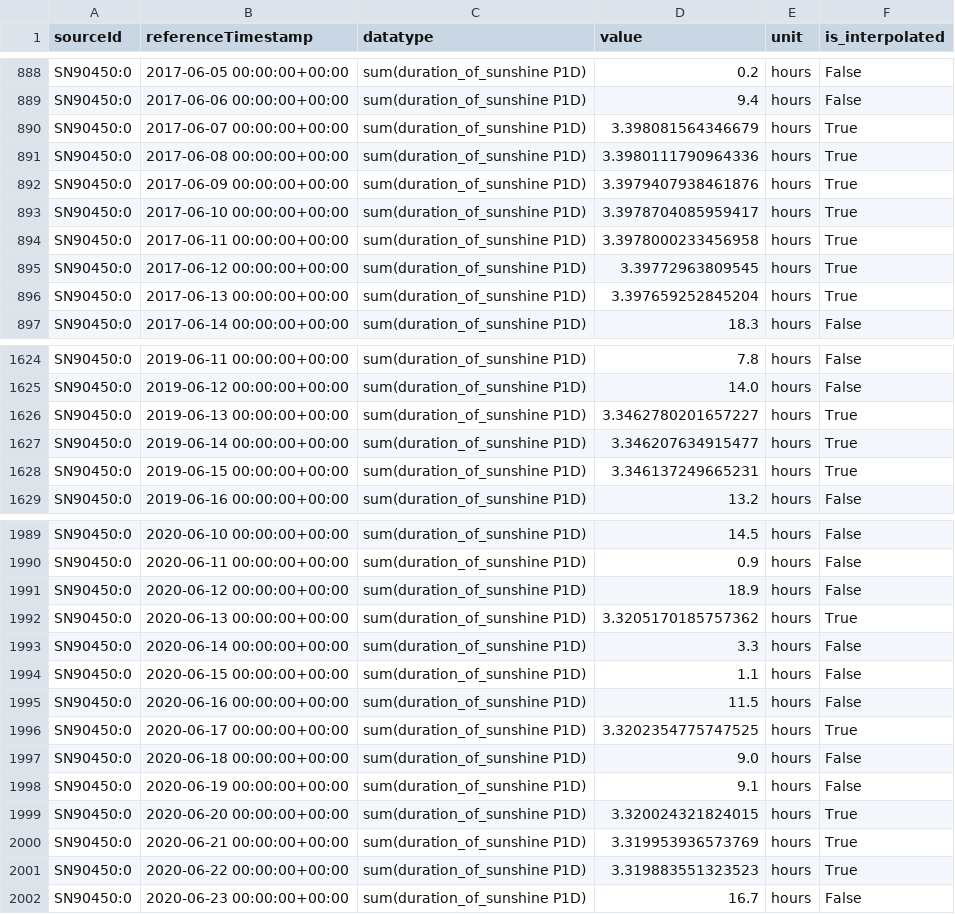
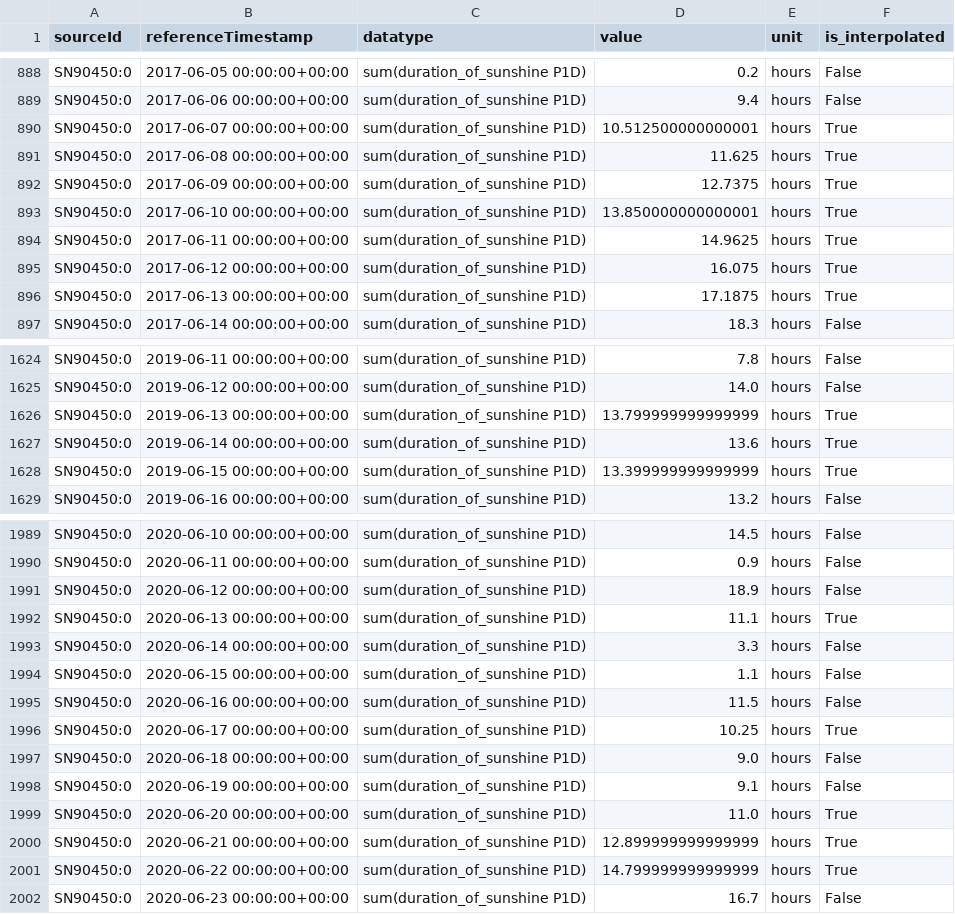
Before and after one commit to oysteike/miljodataAnalyse, a CSV file: data/oslo_2015-2025/Sunshine.csv, drawn as a sheet; only a part is shown, gaps mark what is left out; the diff covers the shown part only.

```diff
--- a/data/oslo_2015-2025/Sunshine.csv
+++ b/data/oslo_2015-2025/Sunshine.csv
@@ -889,9 +889,9 @@ SN90450:0,2017-06-05 00:00:00+00:00,sum(duration_of_sunshine P1D),0.2,hours,Fals
 SN90450:0,2017-06-06 00:00:00+00:00,sum(duration_of_sunshine P1D),9.4,hours,False
-SN90450:0,2017-06-07 00:00:00+00:00,sum(duration_of_sunshine P1D),3.398081564346679,hours,True
-SN90450:0,2017-06-08 00:00:00+00:00,sum(duration_of_sunshine P1D),3.3980111790964336,hours,True
-SN90450:0,2017-06-09 00:00:00+00:00,sum(duration_of_sunshine P1D),3.3979407938461876,hours,True
-SN90450:0,2017-06-10 00:00:00+00:00,sum(duration_of_sunshine P1D),3.3978704085959417,hours,True
-SN90450:0,2017-06-11 00:00:00+00:00,sum(duration_of_sunshine P1D),3.3978000233456958,hours,True
-SN90450:0,2017-06-12 00:00:00+00:00,sum(duration_of_sunshine P1D),3.39772963809545,hours,True
-SN90450:0,2017-06-13 00:00:00+00:00,sum(duration_of_sunshine P1D),3.397659252845204,hours,True
+SN90450:0,2017-06-07 00:00:00+00:00,sum(duration_of_sunshine P1D),10.512500000000001,hours,True
+SN90450:0,2017-06-08 00:00:00+00:00,sum(duration_of_sunshine P1D),11.625,hours,True
+SN90450:0,2017-06-09 00:00:00+00:00,sum(duration_of_sunshine P1D),12.7375,hours,True
+SN90450:0,2017-06-10 00:00:00+00:00,sum(duration_of_sunshine P1D),13.850000000000001,hours,True
+SN90450:0,2017-06-11 00:00:00+00:00,sum(duration_of_sunshine P1D),14.9625,hours,True
+SN90450:0,2017-06-12 00:00:00+00:00,sum(duration_of_sunshine P1D),16.075,hours,True
+SN90450:0,2017-06-13 00:00:00+00:00,sum(duration_of_sunshine P1D),17.1875,hours,True
 SN90450:0,2017-06-14 00:00:00+00:00,sum(duration_of_sunshine P1D),18.3,hours,False
@@ -1625,5 +1625,5 @@ SN90450:0,2019-06-11 00:00:00+00:00,sum(duration_of_sunshine P1D),7.8,hours,Fals
 SN90450:0,2019-06-12 00:00:00+00:00,sum(duration_of_sunshine P1D),14.0,hours,False
-SN90450:0,2019-06-13 00:00:00+00:00,sum(duration_of_sunshine P1D),3.3462780201657227,hours,True
-SN90450:0,2019-06-14 00:00:00+00:00,sum(duration_of_sunshine P1D),3.346207634915477,hours,True
-SN90450:0,2019-06-15 00:00:00+00:00,sum(duration_of_sunshine P1D),3.346137249665231,hours,True
+SN90450:0,2019-06-13 00:00:00+00:00,sum(duration_of_sunshine P1D),13.799999999999999,hours,True
+SN90450:0,2019-06-14 00:00:00+00:00,sum(duration_of_sunshine P1D),13.6,hours,True
+SN90450:0,2019-06-15 00:00:00+00:00,sum(duration_of_sunshine P1D),13.399999999999999,hours,True
 SN90450:0,2019-06-16 00:00:00+00:00,sum(duration_of_sunshine P1D),13.2,hours,False
@@ -1991,3 +1991,3 @@ SN90450:0,2020-06-11 00:00:00+00:00,sum(duration_of_sunshine P1D),0.9,hours,Fals
 SN90450:0,2020-06-12 00:00:00+00:00,sum(duration_of_sunshine P1D),18.9,hours,False
-SN90450:0,2020-06-13 00:00:00+00:00,sum(duration_of_sunshine P1D),3.3205170185757362,hours,True
+SN90450:0,2020-06-13 00:00:00+00:00,sum(duration_of_sunshine P1D),11.1,hours,True
 SN90450:0,2020-06-14 00:00:00+00:00,sum(duration_of_sunshine P1D),3.3,hours,False
@@ -1995,8 +1995,8 @@ SN90450:0,2020-06-15 00:00:00+00:00,sum(duration_of_sunshine P1D),1.1,hours,Fals
 SN90450:0,2020-06-16 00:00:00+00:00,sum(duration_of_sunshine P1D),11.5,hours,False
-SN90450:0,2020-06-17 00:00:00+00:00,sum(duration_of_sunshine P1D),3.3202354775747525,hours,True
+SN90450:0,2020-06-17 00:00:00+00:00,sum(duration_of_sunshine P1D),10.25,hours,True
 SN90450:0,2020-06-18 00:00:00+00:00,sum(duration_of_sunshine P1D),9.0,hours,False
 SN90450:0,2020-06-19 00:00:00+00:00,sum(duration_of_sunshine P1D),9.1,hours,False
-SN90450:0,2020-06-20 00:00:00+00:00,sum(duration_of_sunshine P1D),3.320024321824015,hours,True
-SN90450:0,2020-06-21 00:00:00+00:00,sum(duration_of_sunshine P1D),3.319953936573769,hours,True
-SN90450:0,2020-06-22 00:00:00+00:00,sum(duration_of_sunshine P1D),3.319883551323523,hours,True
+SN90450:0,2020-06-20 00:00:00+00:00,sum(duration_of_sunshine P1D),11.0,hours,True
+SN90450:0,2020-06-21 00:00:00+00:00,sum(duration_of_sunshine P1D),12.899999999999999,hours,True
+SN90450:0,2020-06-22 00:00:00+00:00,sum(duration_of_sunshine P1D),14.799999999999999,hours,True
 SN90450:0,2020-06-23 00:00:00+00:00,sum(duration_of_sunshine P1D),16.7,hours,False
```
Also changed, not shown: 36 edited cells elsewhere in this file, data/oslo_2015-2025/Precipitation.csv, data/oslo_2015-2025/Pressure.csv, 8 other files.
